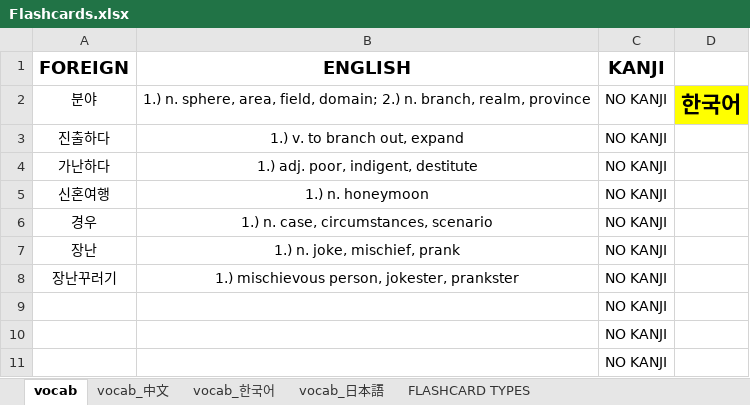
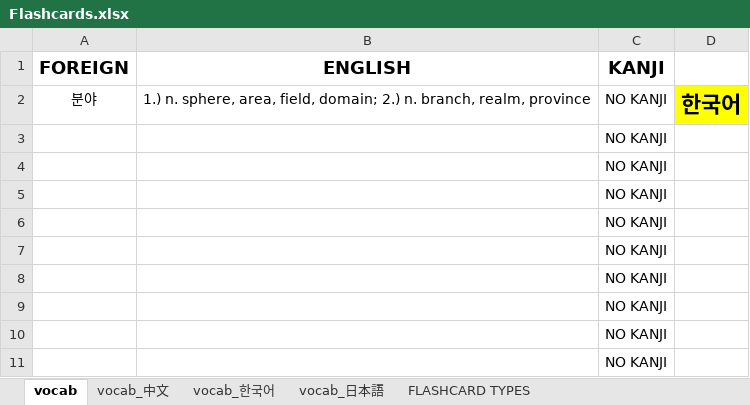
Before and after one commit to mikitz/anki-card-importer, an Excel workbook: Flashcards.xlsx, sheet vocab, drawn as a sheet; only a part is shown; values as stored, in another font and other column widths than the file's, no borders; removed rows and columns are numbered as before the commit, all else as after; the diff names each change by its address in the sheet, - before the commit and + after, or states it on an @@ line.

```diff
--- a/Flashcards.xlsx (sheet vocab)
+++ b/Flashcards.xlsx (sheet vocab)
-row 3: 진출하다 | 1.) v. to branch out, expand | NO KANJI
-row 4: 가난하다 | 1.) adj. poor, indigent, destitute | NO KANJI
-row 5: 신혼여행 | 1.) n. honeymoon | NO KANJI
-row 6: 경우 | 1.) n. case, circumstances, scenario | NO KANJI
-row 7: 장난 | 1.) n. joke, mischief, prank | NO KANJI
-row 8: 장난꾸러기 | 1.) mischievous person, jokester, prankster | NO KANJI
+row 3:  |  | NO KANJI
+row 4:  |  | NO KANJI
+row 5:  |  | NO KANJI
+row 6:  |  | NO KANJI
+row 7:  |  | NO KANJI
+row 8:  |  | NO KANJI
```
Also changed, not shown: sheet vocab_한국어, Databases/한국어_sentences.xlsx, Databases/한국어_words.xlsx, 1 other file.
